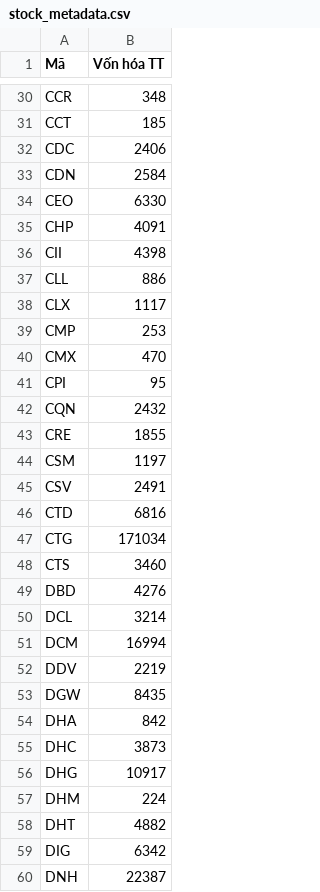
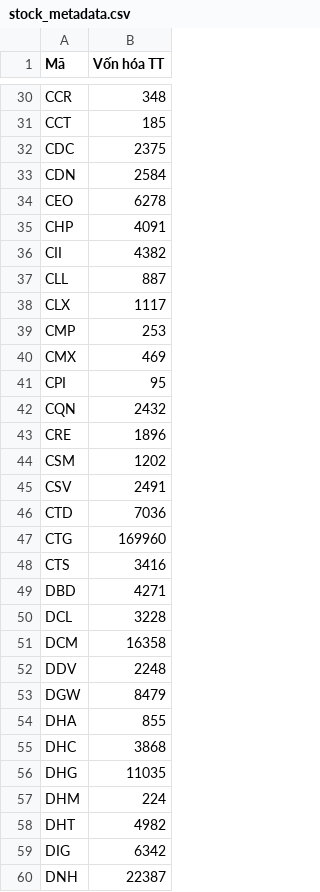
Before and after one commit to yunaduong2022-prog/tram-tin-hieu-ck, a CSV file: data/stock_metadata.csv, drawn as a sheet; only a part is shown, gaps mark what is left out; the diff covers the shown part only.

```diff
--- a/data/stock_metadata.csv
+++ b/data/stock_metadata.csv
@@ -31,29 +31,29 @@ CCR,348
 CCT,185
-CDC,2406
+CDC,2375
 CDN,2584
-CEO,6330
+CEO,6278
 CHP,4091
-CII,4398
-CLL,886
+CII,4382
+CLL,887
 CLX,1117
 CMP,253
-CMX,470
+CMX,469
 CPI,95
 CQN,2432
-CRE,1855
-CSM,1197
+CRE,1896
+CSM,1202
 CSV,2491
-CTD,6816
-CTG,171034
-CTS,3460
-DBD,4276
-DCL,3214
-DCM,16994
-DDV,2219
-DGW,8435
-DHA,842
-DHC,3873
-DHG,10917
+CTD,7036
+CTG,169960
+CTS,3416
+DBD,4271
+DCL,3228
+DCM,16358
+DDV,2248
+DGW,8479
+DHA,855
+DHC,3868
+DHG,11035
 DHM,224
-DHT,4882
+DHT,4982
 DIG,6342
```
Also changed, not shown: 179 edited cells elsewhere in this file, data/forward_signals.csv, data/forward_summary.csv, 4 other files.
